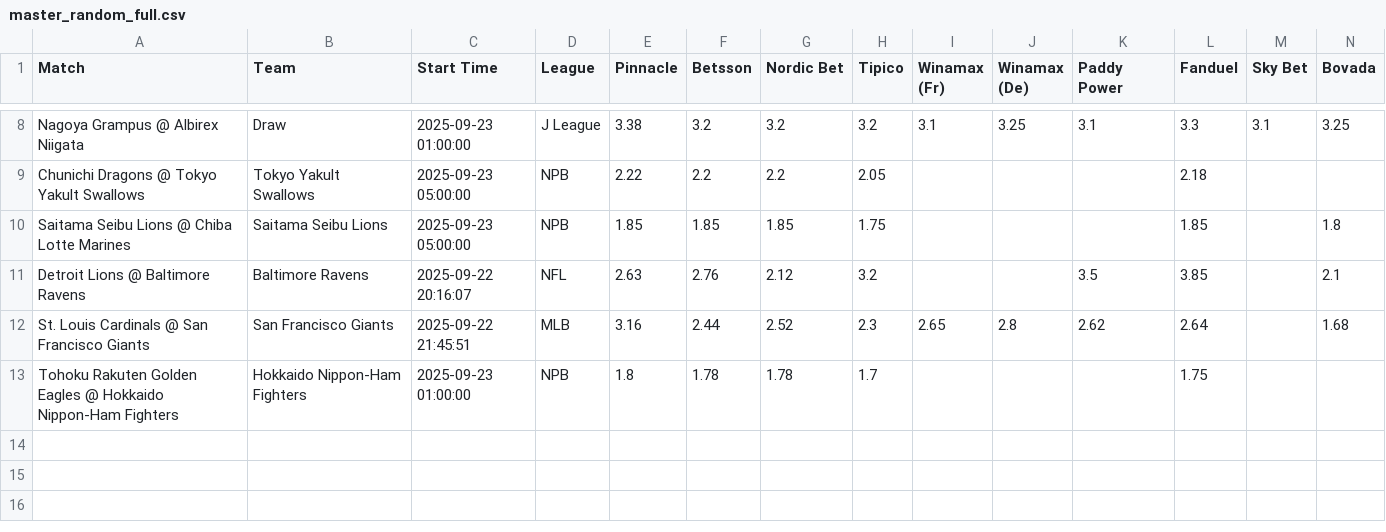
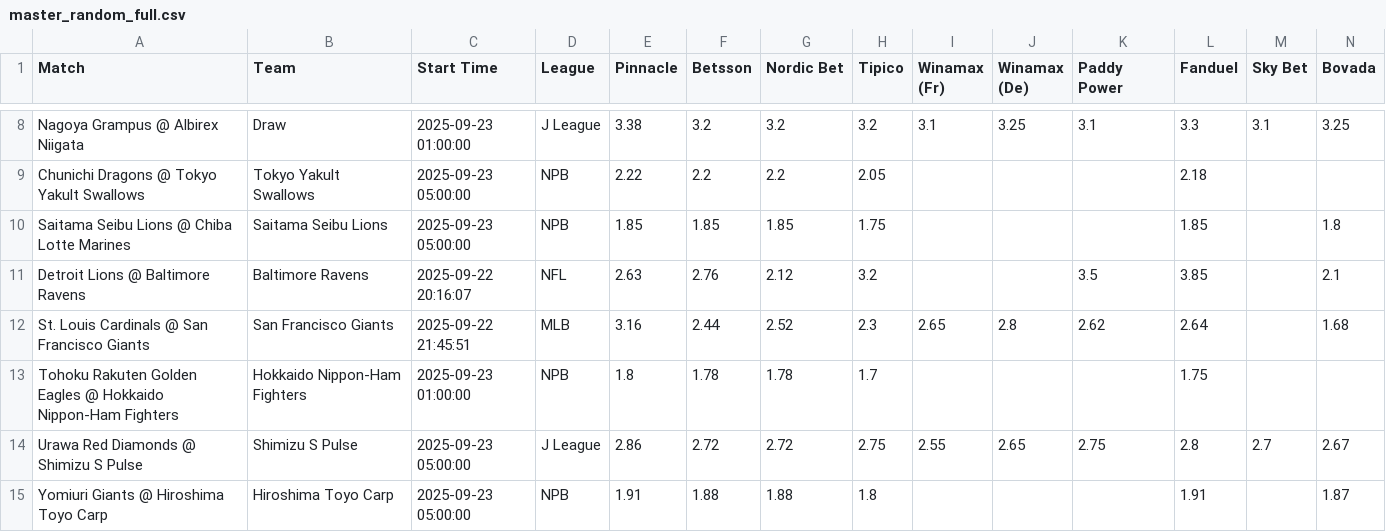
Before and after one commit to aqsmith02/paper-betting-tracker, a CSV file: data/master_random_full.csv, drawn as a sheet; only a part is shown, gaps mark what is left out; rows hold the shown columns only; the diff names each change by its address in the sheet, - before the commit and + after, or states it on an @@ line.

```diff
--- a/data/master_random_full.csv
+++ b/data/master_random_full.csv
+row 14: Urawa Red Diamonds @ Shimizu S Pulse | Shimizu S Pulse | 2025-09-23 05:00:00 | J League | 2.86 | 2.72 | 2.72 | 2.75 | 2.55 | 2.65 | 2.75 | 2.8 | 2.7 | 2.67
+row 15: Yomiuri Giants @ Hiroshima Toyo Carp | Hiroshima Toyo Carp | 2025-09-23 05:00:00 | NPB | 1.91 | 1.88 | 1.88 | 1.8 |  |  |  | 1.91 |  | 1.87
```
Also changed, not shown: data/master_avg_bets.csv, data/master_avg_full.csv, 5 other files.
